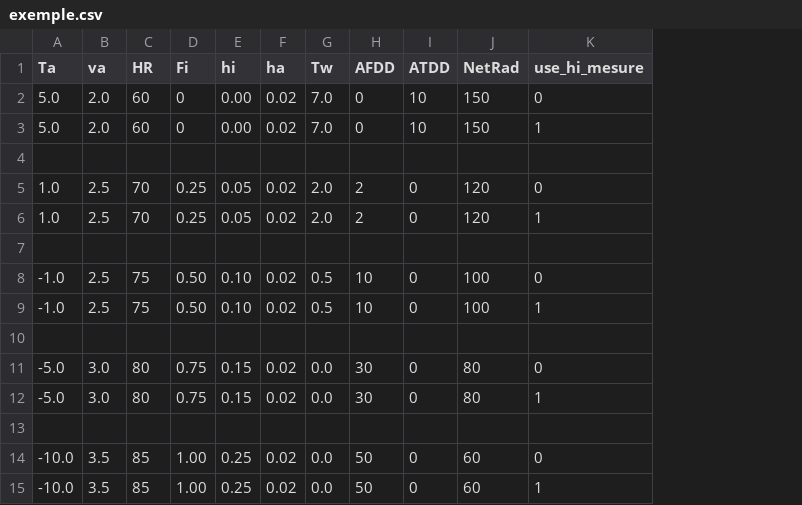
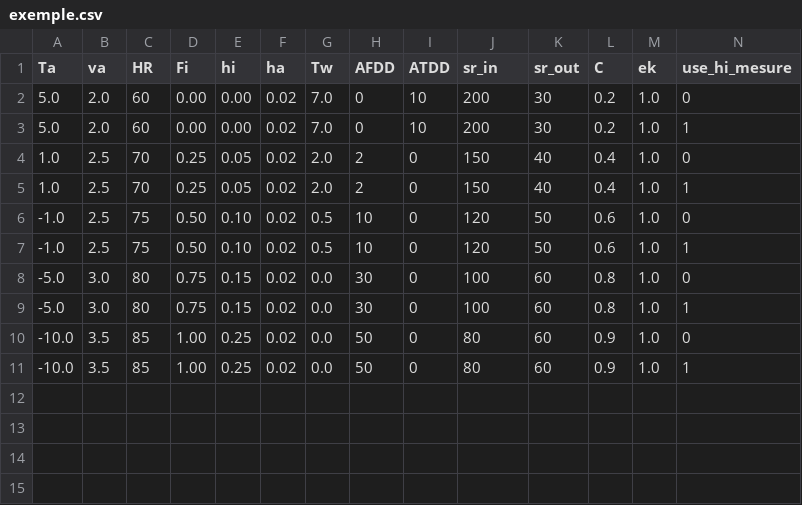
Before and after one commit to kaddourgaya/bilan_thermique, a CSV file: python/data/exemple.csv, drawn as a sheet; removed rows and columns are numbered as before the commit, all else as after; the diff names each change by its address in the sheet, - before the commit and + after, or states it on an @@ line.

```diff
--- a/python/data/exemple.csv
+++ b/python/data/exemple.csv
+column K (sr_out), rows 2-11: 30 | 30 | 40 | 40 | 50 | 50 | 60 | 60 | 60 | 60
+column L (C), rows 2-11: 0.2 | 0.2 | 0.4 | 0.4 | 0.6 | 0.6 | 0.8 | 0.8 | 0.9 | 0.9
+column M (ek), rows 2-11: all 1.0
-J1: NetRad
+J1: sr_in
-D2:D3 (Fi): 0
+D2:D3 (Fi): 0.00
-J2:J3 (sr_in): 150
+J2:J3 (sr_in): 200
-row 4: (empty)
-J4:J5 (sr_in): 120
+J4:J5 (sr_in): 150
-row 7: (empty)
-J6:J7 (sr_in): 100
+J6:J7 (sr_in): 120
-row 10: (empty)
-J8:J9 (sr_in): 80
+J8:J9 (sr_in): 100
-row 13: (empty)
-J10:J11 (sr_in): 60
+J10:J11 (sr_in): 80
```
Also changed, not shown: 22 other files.
